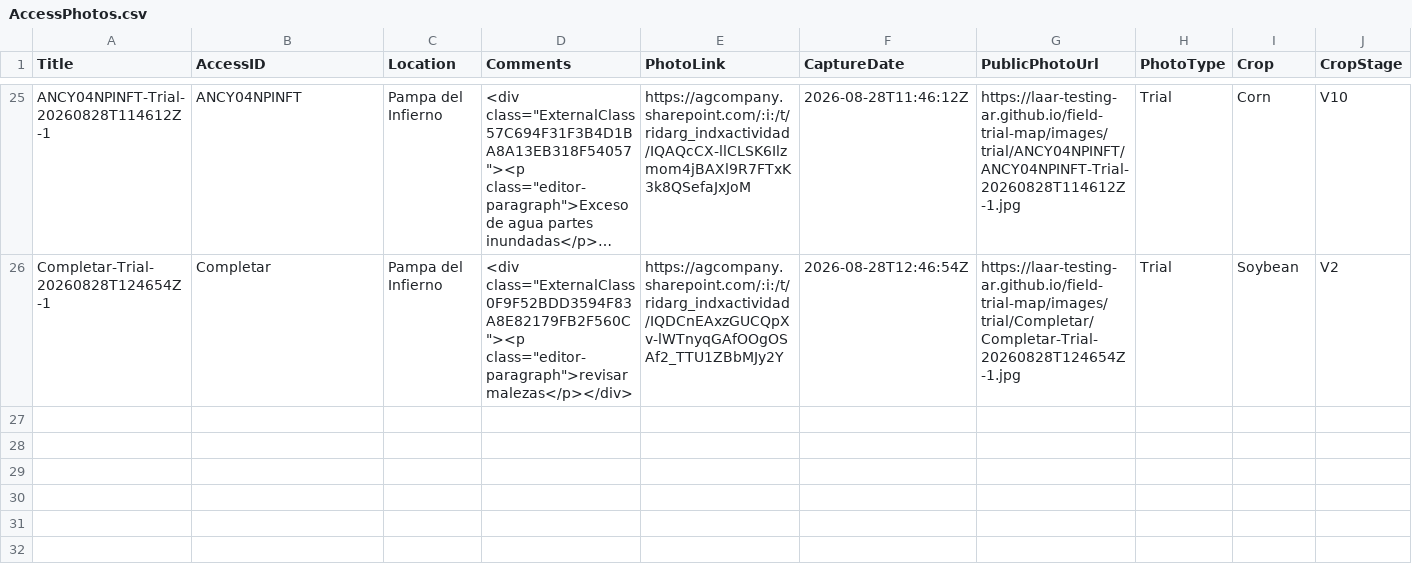
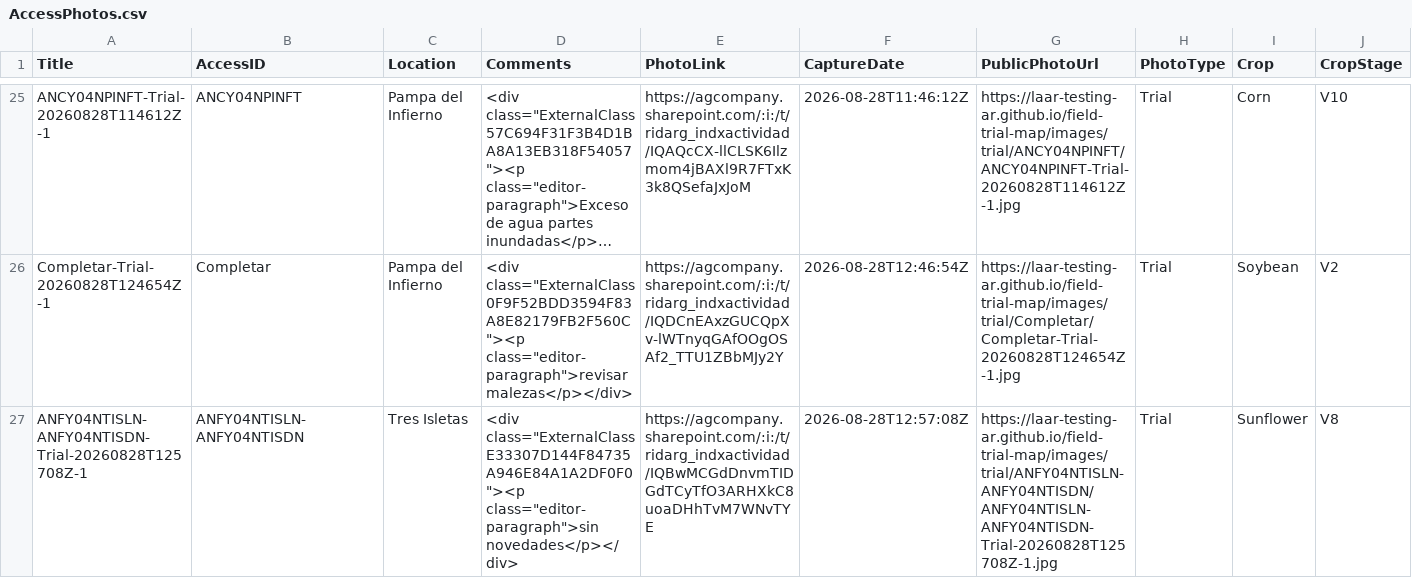
Before and after one commit to LAAR-TESTING-AR/field-trial-map, a CSV file: AccessPhotos.csv, drawn as a sheet; only a part is shown, gaps mark what is left out; long unchanged cells end in …; rows hold the shown columns only; the diff names each change by its address in the sheet, - before the commit and + after, or states it on an @@ line.

Commit message:
Update AccessPhotos.csv from Field Photos

```diff
--- a/AccessPhotos.csv
+++ b/AccessPhotos.csv
+row 27: ANFY04NTISLN-ANFY04NTISDN-Trial-20260828T125708Z-1 | ANFY04NTISLN-ANFY04NTISDN | Tres Isletas | <div class="ExternalClassE33307D144F84735A946E84A1A2DF0F0"><p class="editor-paragraph">sin novedades</p></div> | https://agcompany.sharepoint.com/:i:/t/ridarg_indxactividad/IQBwMCGdDnvmTIDGdTCyTfO3ARHXkC8uoaDHhTvM7WNvTYE | 2026-08-28T12:57:08Z | https://laar-testing-ar.github.io/field-trial-map/images/trial/ANFY04NTISLN-ANFY04NTISDN/ANFY04NTISLN-ANFY04NTISDN-Trial-20260828T125708Z-1.jpg | Trial | Sunflower | V8
```
